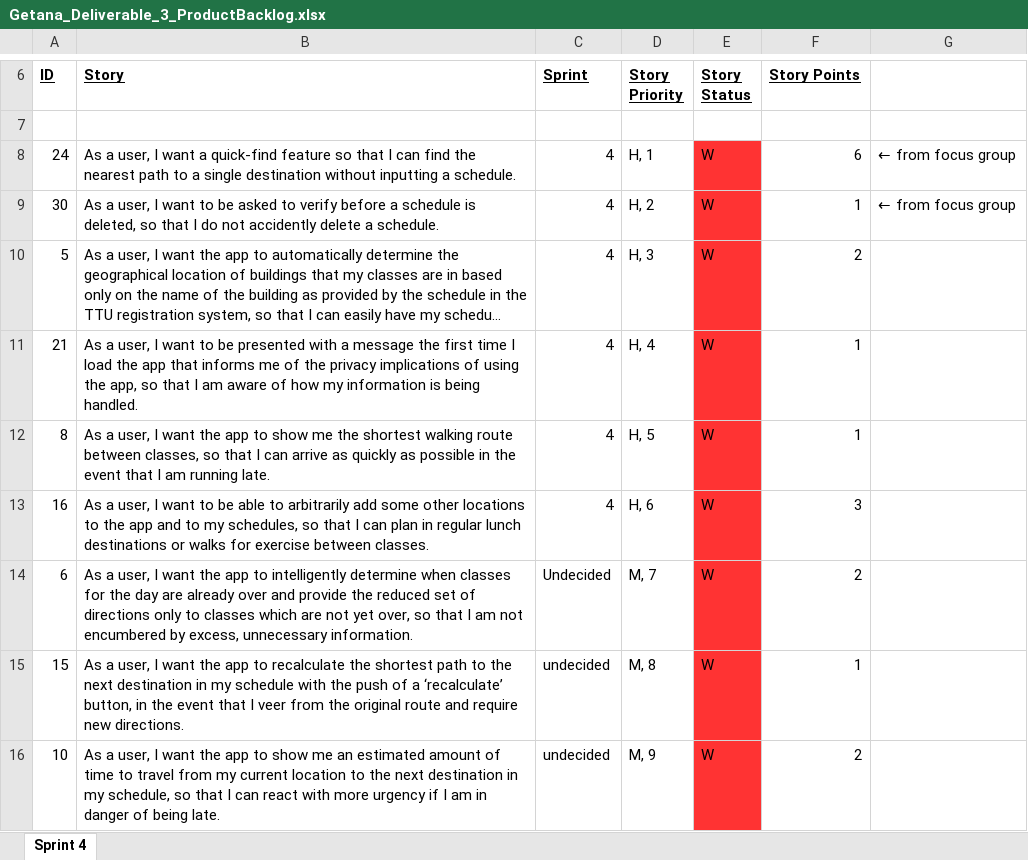
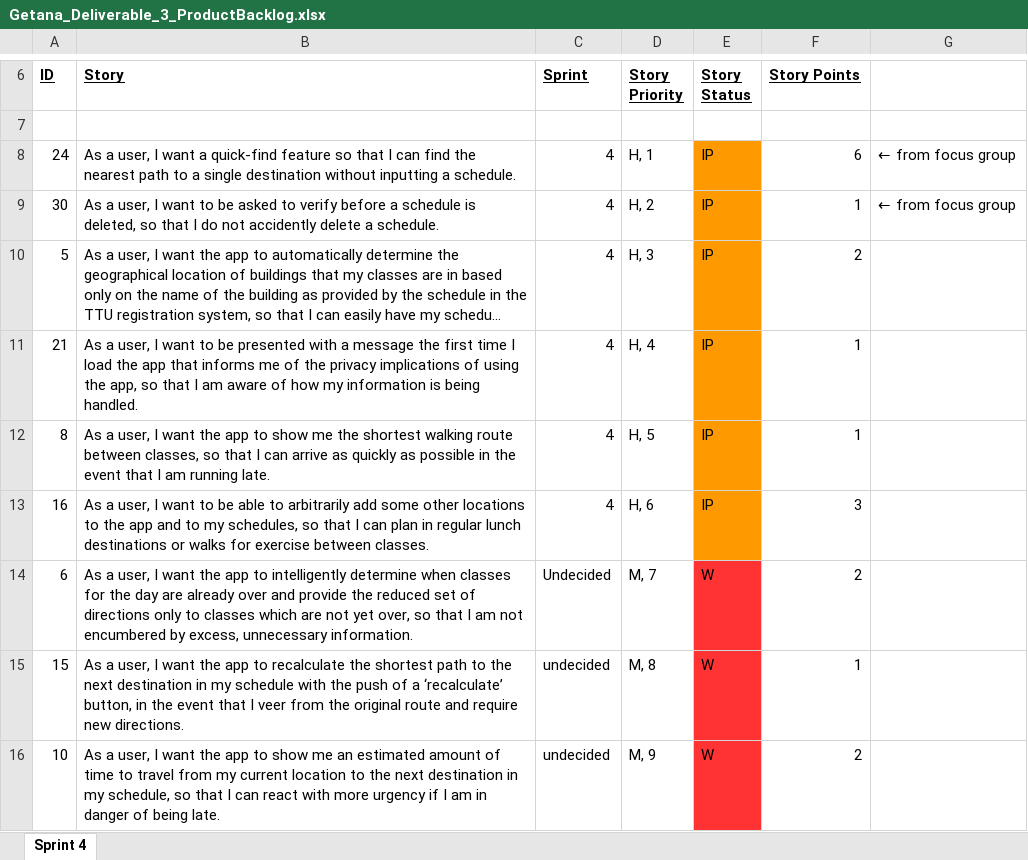
Before and after one commit to aluminiumi/RaiderNAV, an Excel workbook: docs/deliverable3/Getana_Deliverable_3_ProductBacklog.xlsx, sheet Sprint 4, drawn as a sheet; only a part is shown, gaps mark what is left out; long unchanged cells end in …; values as stored, in another font and other column widths than the file's, no borders; the diff names each change by its address in the sheet, - before the commit and + after, or states it on an @@ line.

Commit message:
marked items in progress

```diff
--- a/docs/deliverable3/Getana_Deliverable_3_ProductBacklog.xlsx (sheet Sprint 4)
+++ b/docs/deliverable3/Getana_Deliverable_3_ProductBacklog.xlsx (sheet Sprint 4)
-E8:E13 (Story Status): W
+E8:E13 (Story Status): IP
-E8:E13 fill: #FF3333
+E8:E13 fill: #FF9900
```
